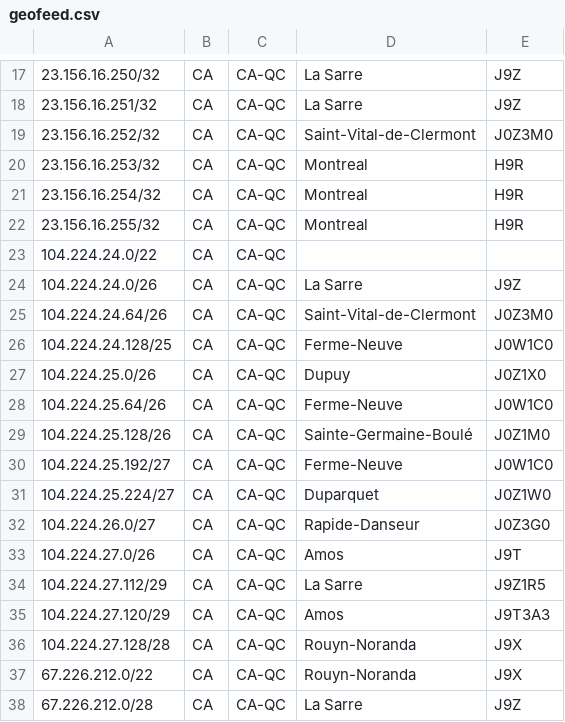
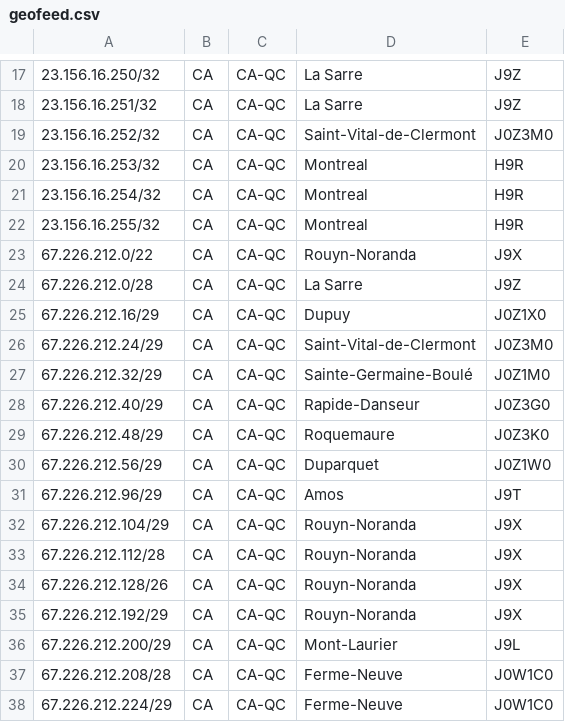
Before and after one commit to xcdtelecom/as398041-geoip, a CSV file: geofeed.csv, drawn as a sheet; only a part is shown, gaps mark what is left out; the shorter side is filled out with more unchanged rows; the diff names each change by its address in the sheet, - before the commit and + after, or states it on an @@ line.

Commit message:
Clean up geofeed.csv by removing unused IP entries
Removed 104.224.24.0/22 IP address entries for CA-QC region.

```diff
--- a/geofeed.csv
+++ b/geofeed.csv
-row 23: 104.224.24.0/22 | CA | CA-QC
-row 24: 104.224.24.0/26 | CA | CA-QC | La Sarre | J9Z
-row 25: 104.224.24.64/26 | CA | CA-QC | Saint-Vital-de-Clermont | J0Z3M0
-row 26: 104.224.24.128/25 | CA | CA-QC | Ferme-Neuve | J0W1C0
-row 27: 104.224.25.0/26 | CA | CA-QC | Dupuy | J0Z1X0
-row 28: 104.224.25.64/26 | CA | CA-QC | Ferme-Neuve | J0W1C0
-row 29: 104.224.25.128/26 | CA | CA-QC | Sainte-Germaine-Boulé | J0Z1M0
-row 30: 104.224.25.192/27 | CA | CA-QC | Ferme-Neuve | J0W1C0
-row 31: 104.224.25.224/27 | CA | CA-QC | Duparquet | J0Z1W0
-row 32: 104.224.26.0/27 | CA | CA-QC | Rapide-Danseur | J0Z3G0
-row 33: 104.224.27.0/26 | CA | CA-QC | Amos | J9T
-row 34: 104.224.27.112/29 | CA | CA-QC | La Sarre | J9Z1R5
-row 35: 104.224.27.120/29 | CA | CA-QC | Amos | J9T3A3
-row 36: 104.224.27.128/28 | CA | CA-QC | Rouyn-Noranda | J9X
```
